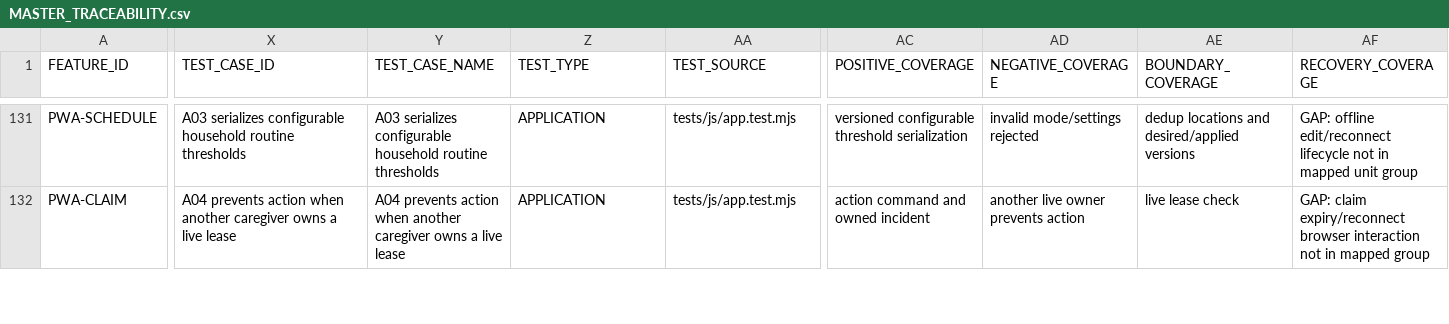
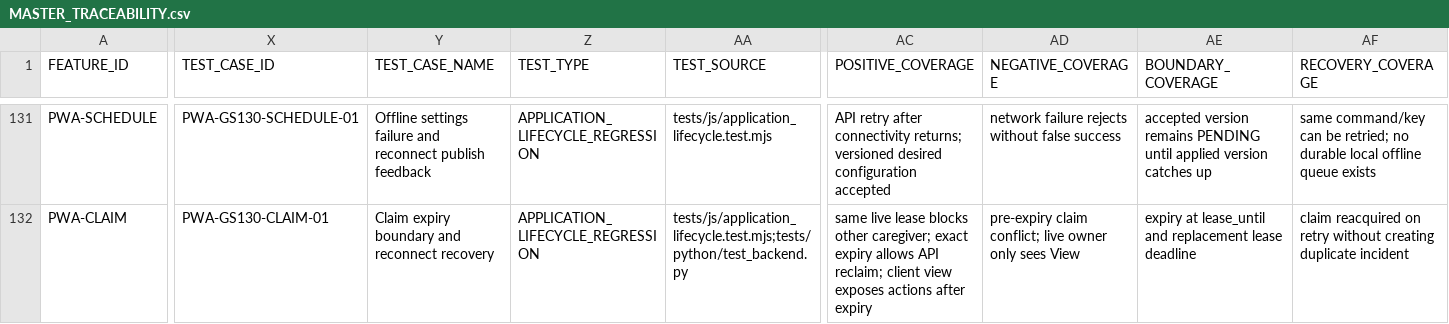
Before and after one commit to udaybhan200683/Ghar_sajag, a CSV file: docs/validation/MASTER_TRACEABILITY.csv, drawn as a sheet; only a part is shown, gaps mark what is left out; the diff covers the shown part only; the diff names each change by its address in the sheet, - before the commit and + after, or states it on an @@ line.

Commit message:
docs(GS-130): close focused application lifecycle coverage

```diff
--- a/docs/validation/MASTER_TRACEABILITY.csv
+++ b/docs/validation/MASTER_TRACEABILITY.csv
-X131 (TEST_CASE_ID): A03 serializes configurable household routine thresholds
+X131 (TEST_CASE_ID): PWA-GS130-SCHEDULE-01
-Y131 (TEST_CASE_NAME): A03 serializes configurable household routine thresholds
+Y131 (TEST_CASE_NAME): Offline settings failure and reconnect publish feedback
-Z131:Z132 (TEST_TYPE): APPLICATION
+Z131:Z132 (TEST_TYPE): APPLICATION_LIFECYCLE_REGRESSION
-AA131 (TEST_SOURCE): tests/js/app.test.mjs
+AA131 (TEST_SOURCE): tests/js/application_lifecycle.test.mjs
-AC131 (POSITIVE_COVERAGE): versioned configurable threshold serialization
+AC131 (POSITIVE_COVERAGE): API retry after connectivity returns; versioned desired configuration accepted
-AD131 (NEGATIVE_COVERAGE): invalid mode/settings rejected
+AD131 (NEGATIVE_COVERAGE): network failure rejects without false success
-AE131 (BOUNDARY_COVERAGE): dedup locations and desired/applied versions
+AE131 (BOUNDARY_COVERAGE): accepted version remains PENDING until applied version catches up
-AF131 (RECOVERY_COVERAGE): GAP: offline edit/reconnect lifecycle not in mapped unit group
+AF131 (RECOVERY_COVERAGE): same command/key can be retried; no durable local offline queue exists
-X132 (TEST_CASE_ID): A04 prevents action when another caregiver owns a live lease
+X132 (TEST_CASE_ID): PWA-GS130-CLAIM-01
-Y132 (TEST_CASE_NAME): A04 prevents action when another caregiver owns a live lease
+Y132 (TEST_CASE_NAME): Claim expiry boundary and reconnect recovery
-AA132 (TEST_SOURCE): tests/js/app.test.mjs
+AA132 (TEST_SOURCE): tests/js/application_lifecycle.test.mjs;tests/python/test_backend.py
-AC132 (POSITIVE_COVERAGE): action command and owned incident
+AC132 (POSITIVE_COVERAGE): same live lease blocks other caregiver; exact expiry allows API reclaim; client view exposes actions after expiry
-AD132 (NEGATIVE_COVERAGE): another live owner prevents action
+AD132 (NEGATIVE_COVERAGE): pre-expiry claim conflict; live owner only sees View
-AE132 (BOUNDARY_COVERAGE): live lease check
+AE132 (BOUNDARY_COVERAGE): expiry at lease_until and replacement lease deadline
-AF132 (RECOVERY_COVERAGE): GAP: claim expiry/reconnect browser interaction not in mapped group
+AF132 (RECOVERY_COVERAGE): claim reacquired on retry without creating duplicate incident
```
Also changed, not shown: 80 edited cells elsewhere in this file, 3 other files.
